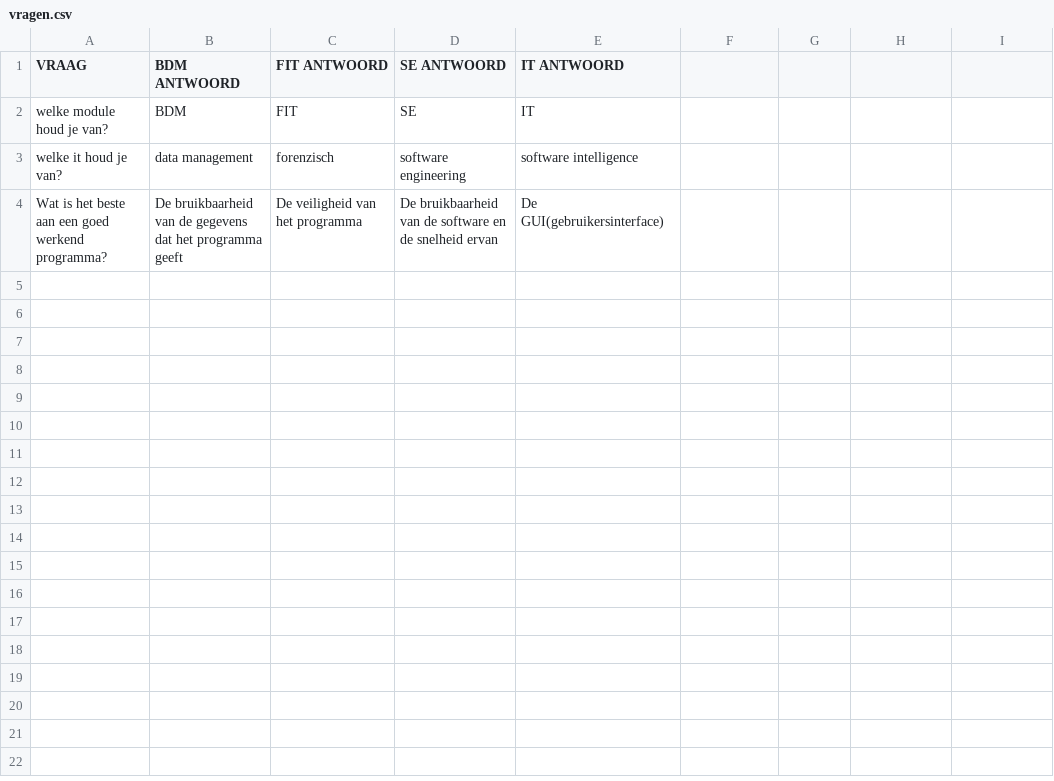
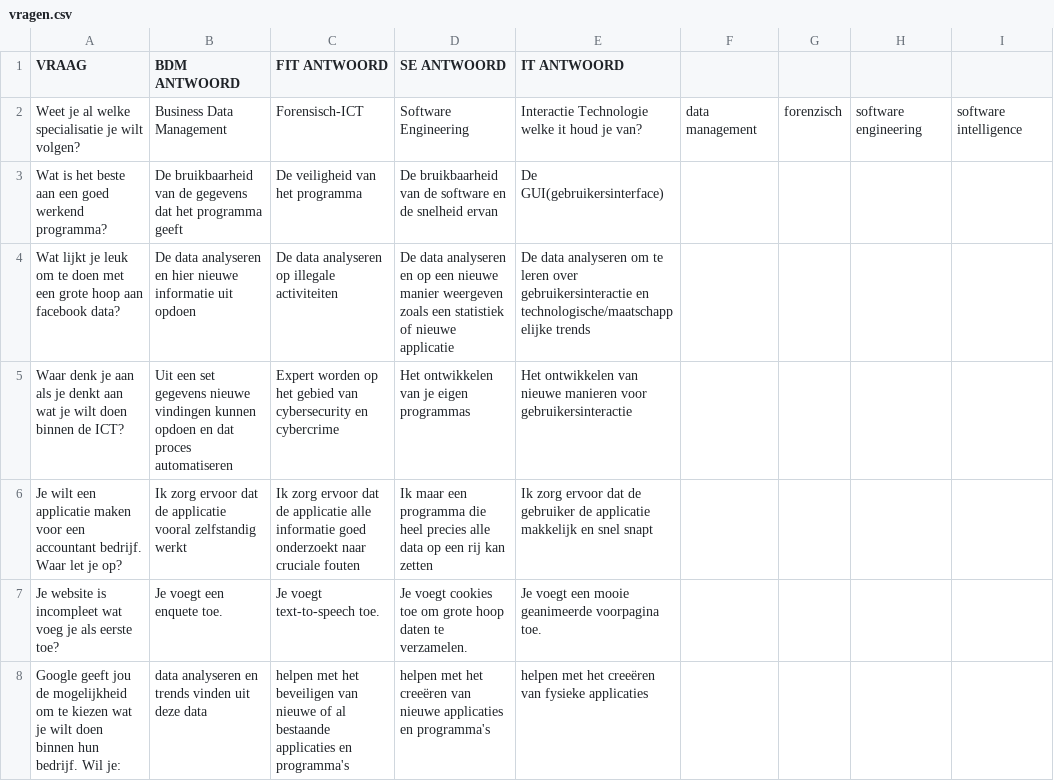
Before and after one commit to bramvanuldenn/Sorteerhoed, a CSV file: data/vragen.csv, drawn as a sheet; removed rows and columns are numbered as before the commit, all else as after; the diff names each change by its address in the sheet, - before the commit and + after, or states it on an @@ line.

Commit message:
v0.4
nieuwe vragen + aanpassingen aan mail voor eigenlijk niks lol maar we zien wel

ik heb pyqt5 changes gediscard aangezien we gekozen hebben om verder te gaan met pygame-gui(?)

```diff
--- a/data/vragen.csv
+++ b/data/vragen.csv
-row 2: welke module houd je van? | BDM | FIT | SE | IT
-row 3: welke it houd je van? | data management | forenzisch | software engineering | software intelligence
+row 2: Weet je al welke specialisatie je wilt volgen? | Business Data Management | Forensisch-ICT | Software Engineering | Interactie Technologie welke it houd je van? | data management | forenzisch | software engineering | software intelligence
+row 4: Wat lijkt je leuk om te doen met een grote hoop aan facebook data? | De data analyseren en hier nieuwe informatie uit opdoen | De data analyseren op illegale activiteiten | De data analyseren en op een nieuwe manier weergeven zoals een statistiek of nieuwe applicatie | De data analyseren om te leren over gebruikersinteractie en technologische/maatschappelijke trends
+row 5: Waar denk je aan als je denkt aan wat je wilt doen binnen de ICT? | Uit een set gegevens nieuwe vindingen kunnen opdoen en dat proces automatiseren | Expert worden op het gebied van cybersecurity en cybercrime | Het ontwikkelen van je eigen programmas | Het ontwikkelen van nieuwe manieren voor gebruikersinteractie
+row 6: Je wilt een applicatie maken voor een accountant bedrijf. Waar let je op? | Ik zorg ervoor dat de applicatie vooral zelfstandig werkt | Ik zorg ervoor dat de applicatie alle informatie goed onderzoekt naar cruciale fouten | Ik maar een programma die heel precies alle data op een rij kan zetten | Ik zorg ervoor dat de gebruiker de applicatie makkelijk en snel snapt
+row 7: Je website is incompleet wat voeg je als eerste toe? | Je voegt een enquete toe. | Je voegt text-to-speech toe. | Je voegt cookies toe om grote hoop daten te verzamelen. | Je voegt een mooie geanimeerde voorpagina toe.
+row 8: Google geeft jou de mogelijkheid om te kiezen wat je wilt doen binnen hun bedrijf. Wil je: | data analyseren en trends vinden uit deze data | helpen met het beveiligen van nieuwe of al bestaande applicaties en programma's | helpen met het creeëren van nieuwe applicaties en programma's | helpen met het creeëren van fysieke applicaties
```
Also changed, not shown: data/scores.csv, 2 other files.
